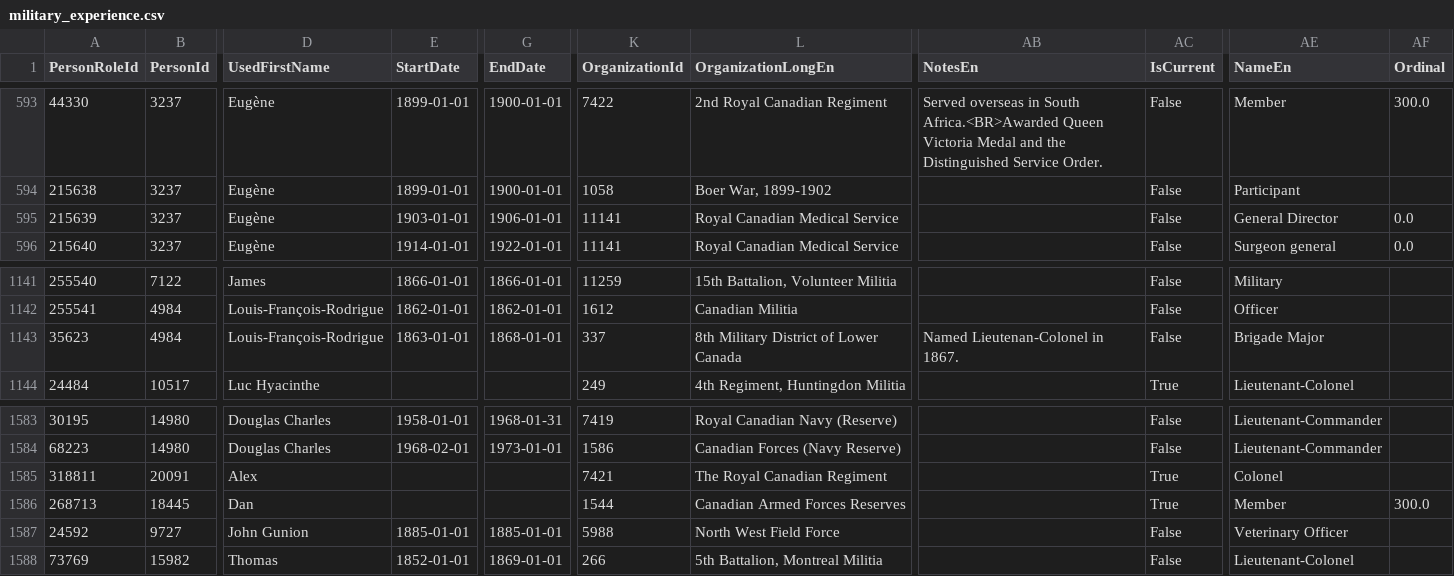
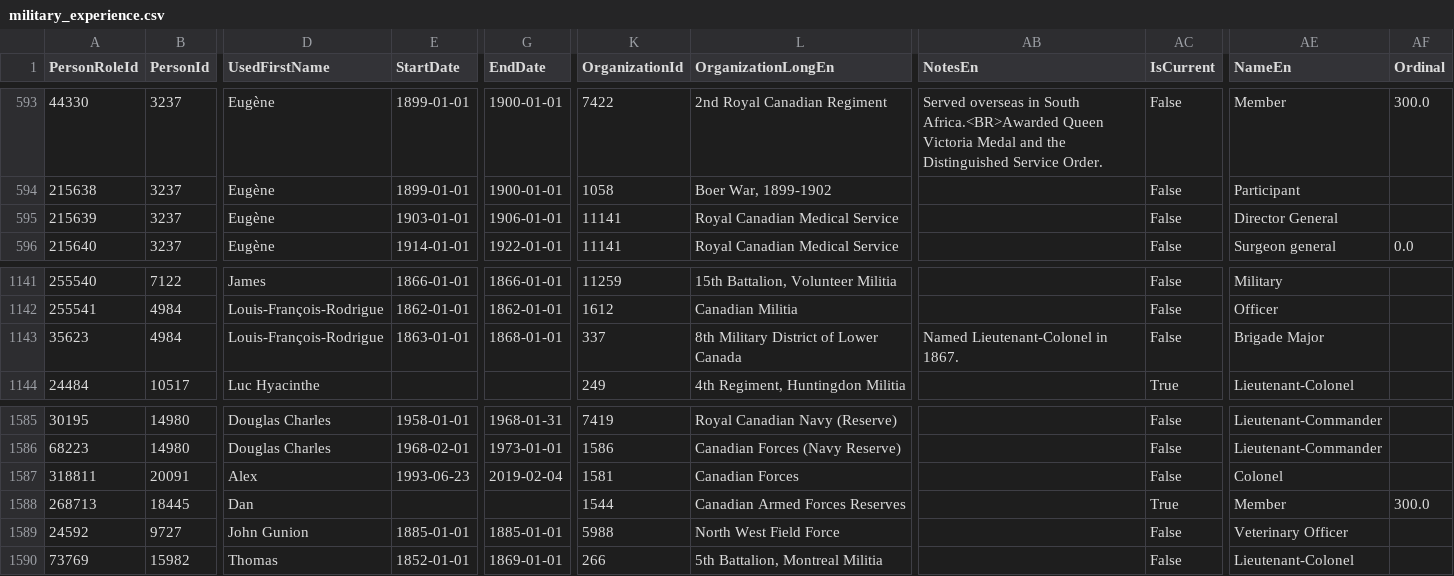
Before and after one commit to nedgar/parleh, a CSV file: data/people/military_experience.csv, drawn as a sheet; only a part is shown, gaps mark what is left out; addresses are those after the commit; the diff covers the shown part only; the diff names each change by its address in the sheet, - before the commit and + after, or states it on an @@ line.

```diff
--- a/data/people/military_experience.csv
+++ b/data/people/military_experience.csv
-AE595 (NameEn): General Director
+AE595 (NameEn): Director General
-AF595 (Ordinal): 0.0
+AF595 (Ordinal): (empty)
-AB1143 (NotesEn): Named Lieutenan-Colonel in 1867.
+AB1143 (NotesEn): Named Lieutenant-Colonel in 1867.
-E1587 (StartDate): (empty)
+E1587 (StartDate): 1993-06-23
-G1587 (EndDate): (empty)
+G1587 (EndDate): 2019-02-04
-K1587 (OrganizationId): 7421
+K1587 (OrganizationId): 1581
-L1587 (OrganizationLongEn): The Royal Canadian Regiment
+L1587 (OrganizationLongEn): Canadian Forces
-AC1587 (IsCurrent): True
+AC1587 (IsCurrent): False
```
Also changed, not shown: 3 added rows, 1 removed row and 19 edited cells elsewhere in this file, data/people/municipal_experience.csv, 6 other files.
